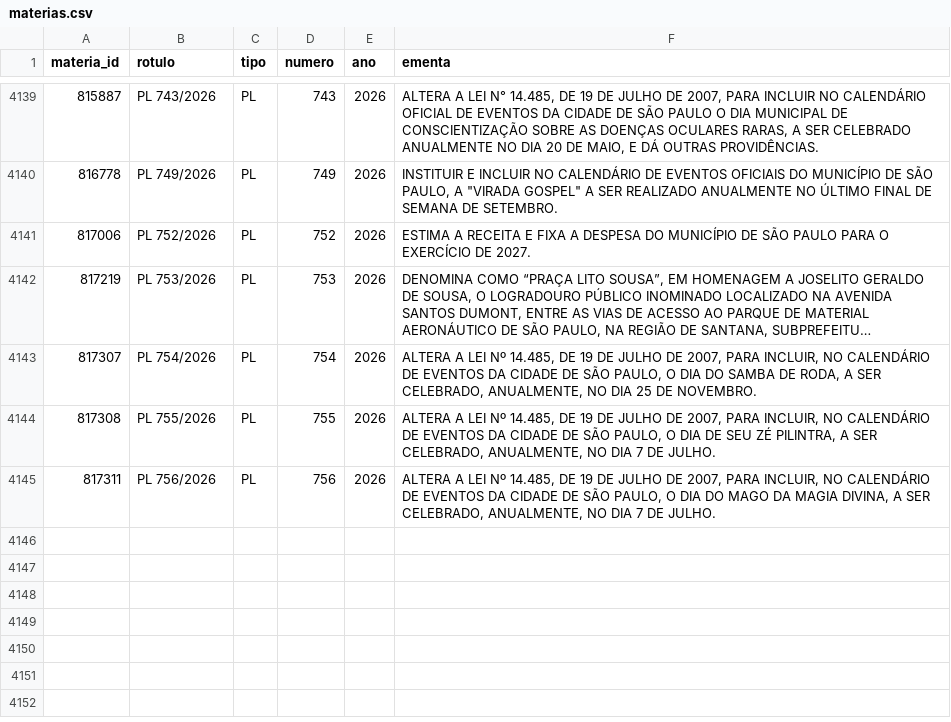
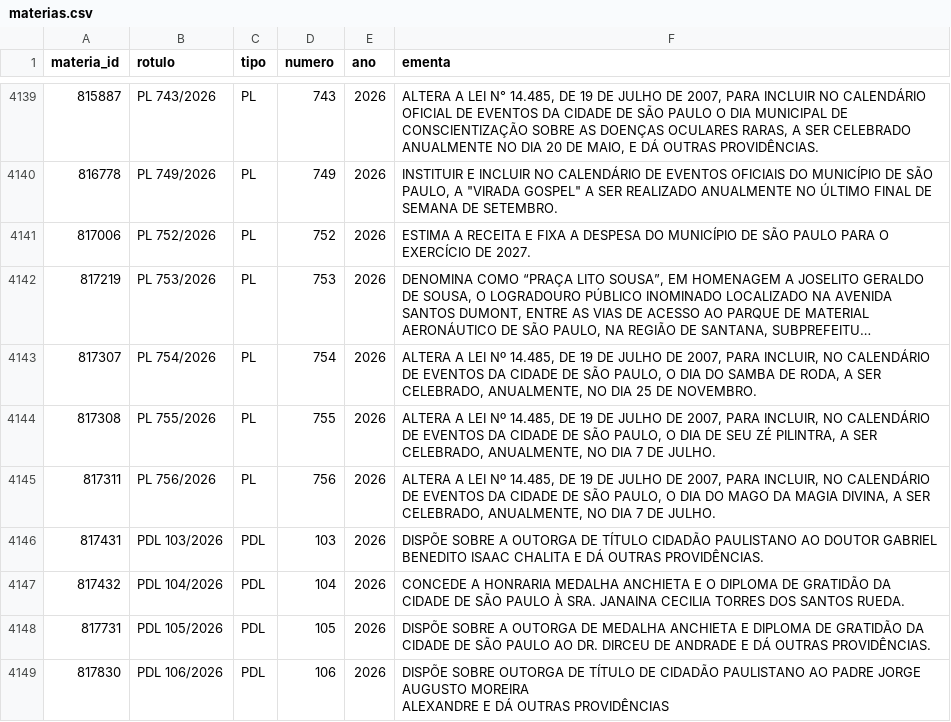
Before and after one commit to prototiposlegisla/comissoes-acervo, a CSV file: dados/materias.csv, drawn as a sheet; only a part is shown, gaps mark what is left out; long unchanged cells end in …; ↵ is a line break in a cell; the diff names each change by its address in the sheet, - before the commit and + after, or states it on an @@ line.

```diff
--- a/dados/materias.csv
+++ b/dados/materias.csv
+row 4146: 817431 | PDL 103/2026 | PDL | 103 | 2026 | DISPÕE SOBRE A OUTORGA DE TÍTULO CIDADÃO PAULISTANO AO DOUTOR GABRIEL BENEDITO ISAAC CHALITA E DÁ OUTRAS PROVIDÊNCIAS.
+row 4147: 817432 | PDL 104/2026 | PDL | 104 | 2026 | CONCEDE A HONRARIA MEDALHA ANCHIETA E O DIPLOMA DE GRATIDÃO DA CIDADE DE SÃO PAULO À SRA. JANAINA CECILIA TORRES DOS SANTOS RUEDA.
+row 4148: 817731 | PDL 105/2026 | PDL | 105 | 2026 | DISPÕE SOBRE A OUTORGA DE MEDALHA ANCHIETA E DIPLOMA DE GRATIDÃO DA CIDADE DE SÃO PAULO AO DR. DIRCEU DE ANDRADE E DÁ OUTRAS PROVIDÊNCIAS.
+row 4149: 817830 | PDL 106/2026 | PDL | 106 | 2026 | DISPÕE SOBRE OUTORGA DE TÍTULO DE CIDADÃO PAULISTANO AO PADRE JORGE AUGUSTO MOREIRA ↵ ALEXANDRE E DÁ OUTRAS PROVIDÊNCIAS
```
Also changed, not shown: dados/autorias.csv, dados/coletas.csv, 4 other files.
